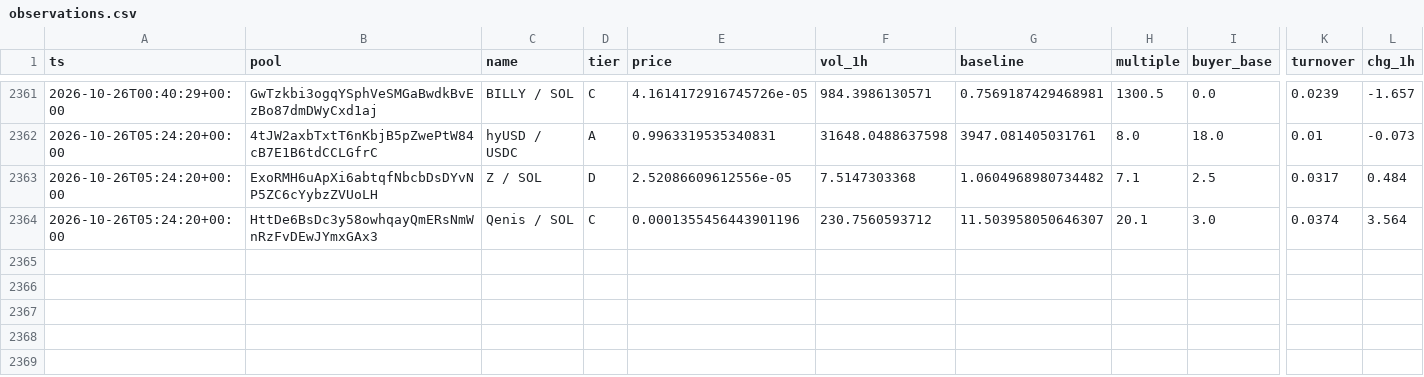
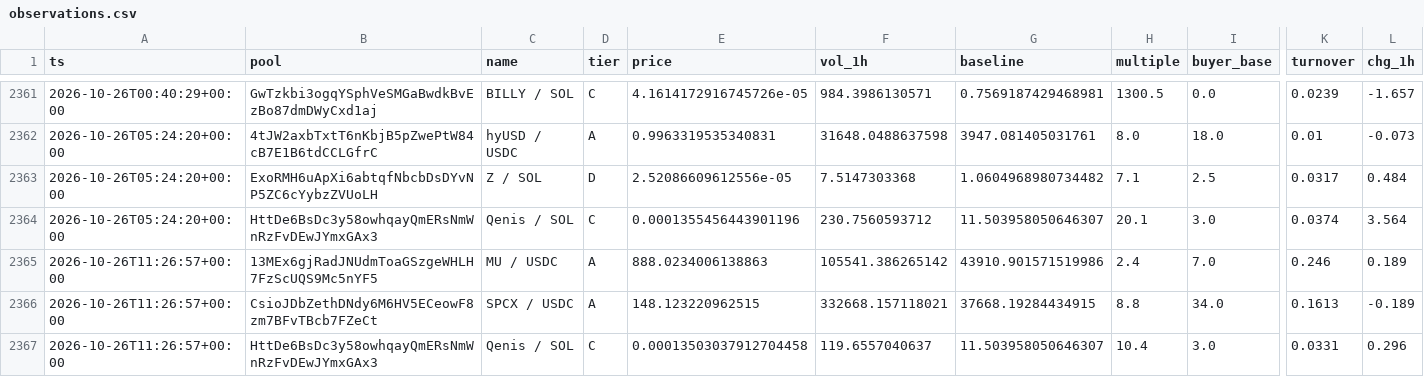
Before and after one commit to kennyasamoah/Kryptsig, a CSV file: observations.csv, drawn as a sheet; only a part is shown, gaps mark what is left out; rows hold the shown columns only; the diff names each change by its address in the sheet, - before the commit and + after, or states it on an @@ line.

```diff
--- a/observations.csv
+++ b/observations.csv
+row 2365: 2026-10-26T11:26:57+00:00 | 13MEx6gjRadJNUdmToaGSzgeWHLH7FzScUQS9Mc5nYF5 | MU / USDC | A | 888.0234006138863 | 105541.386265142 | 43910.901571519986 | 2.4 | 7.0 | 0.246 | 0.189
+row 2366: 2026-10-26T11:26:57+00:00 | CsioJDbZethDNdy6M6HV5ECeowF8zm7BFvTBcb7FZeCt | SPCX / USDC | A | 148.123220962515 | 332668.157118021 | 37668.19284434915 | 8.8 | 34.0 | 0.1613 | -0.189
+row 2367: 2026-10-26T11:26:57+00:00 | HttDe6BsDc3y58owhqayQmERsNmWnRzFvDEwJYmxGAx3 | Qenis / SOL | C | 0.00013503037912704458 | 119.6557040637 | 11.503958050646307 | 10.4 | 3.0 | 0.0331 | 0.296
```
Also changed, not shown: 1 other file.
